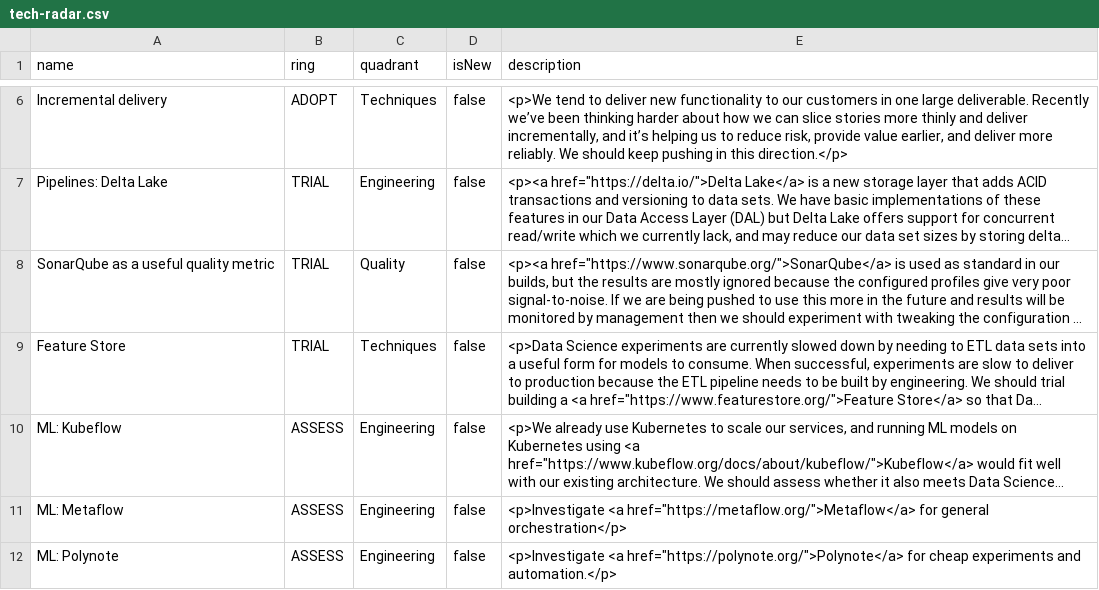
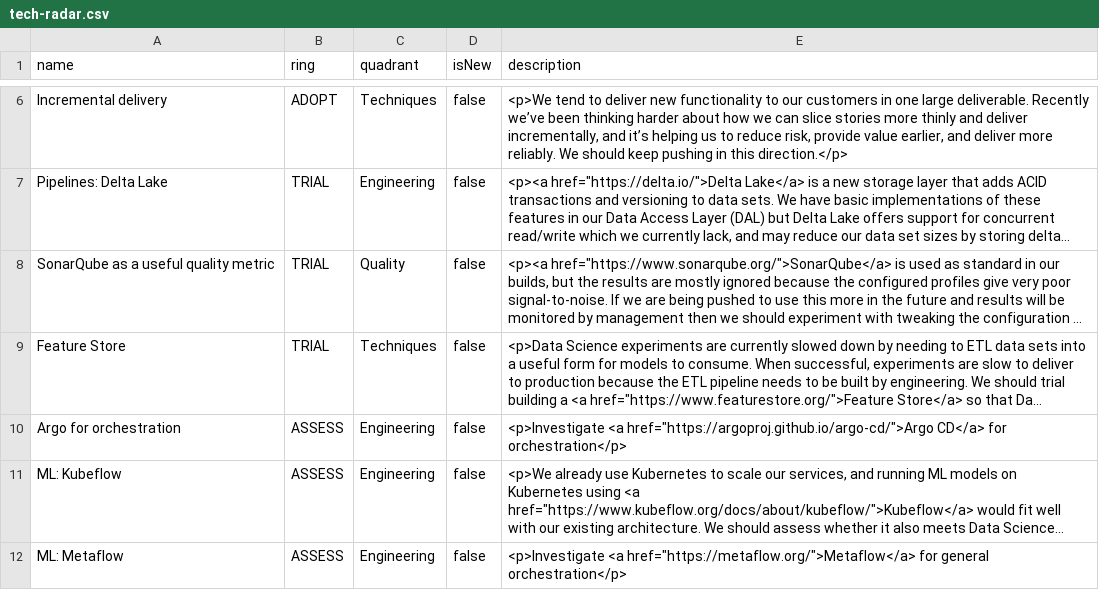
Before and after one commit to stubillwhite/tech-radar, a CSV file: tech-radar.csv, drawn as a sheet; only a part is shown, gaps mark what is left out; the shorter side is filled out with more unchanged rows; long unchanged cells end in …; the diff names each change by its address in the sheet, - before the commit and + after, or states it on an @@ line.

Commit message:
"Update tech radar"

```diff
--- a/tech-radar.csv
+++ b/tech-radar.csv
+row 10: Argo for orchestration | ASSESS | Engineering | false | <p>Investigate <a href="https://argoproj.github.io/argo-cd/">Argo CD</a> for orchestration</p>
```
